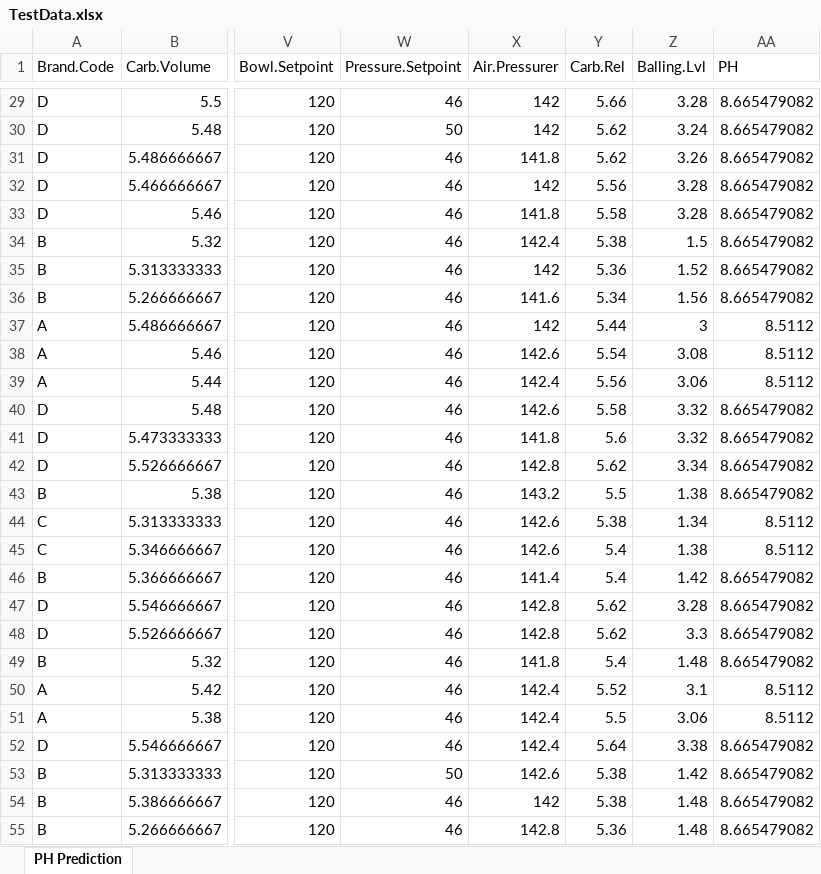
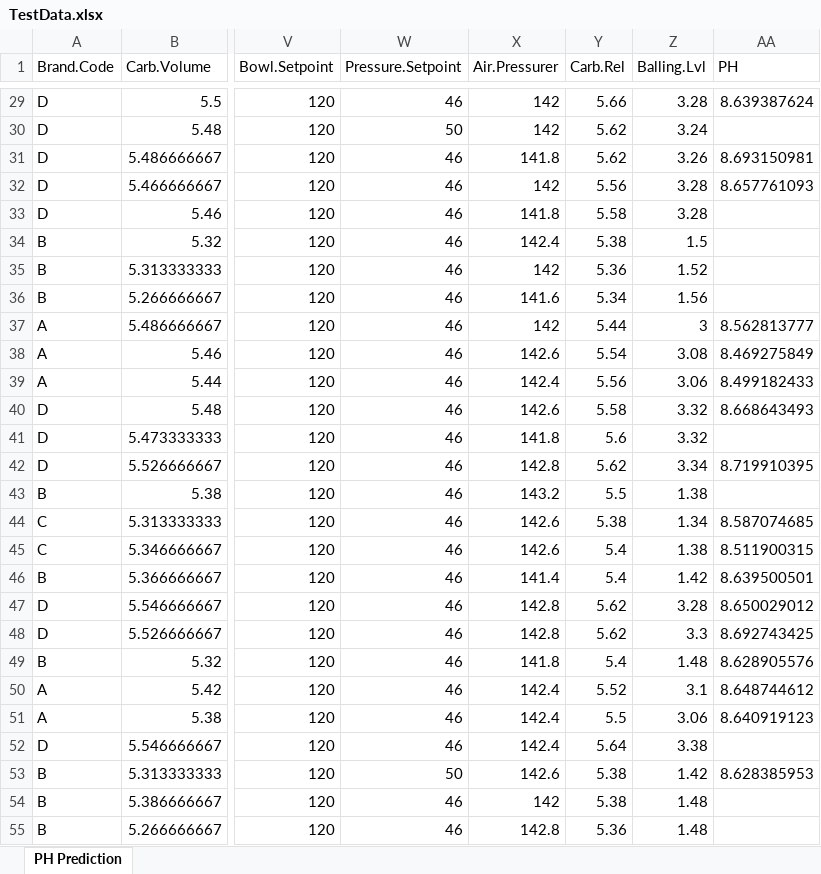
Before and after one commit to Stevee-G/Data624, an Excel workbook: Project2/TestData.xlsx, sheet PH Prediction, drawn as a sheet; only a part is shown, gaps mark what is left out; values as stored, in another font and other column widths than the file's, no borders; the diff covers the shown part only; the diff names each change by its address in the sheet, - before the commit and + after, or states it on an @@ line.

```diff
--- a/Project2/TestData.xlsx (sheet PH Prediction)
+++ b/Project2/TestData.xlsx (sheet PH Prediction)
-AA29 (PH): 8.665479082
+AA29 (PH): 8.639387624
-AA30 (PH): 8.665479082
+AA30 (PH): (empty)
-AA31 (PH): 8.665479082
+AA31 (PH): 8.693150981
-AA32 (PH): 8.665479082
+AA32 (PH): 8.657761093
-AA33:AA36 (PH): 8.665479082
+AA33:AA36 (PH): (empty)
-AA37 (PH): 8.5112
+AA37 (PH): 8.562813777
-AA38 (PH): 8.5112
+AA38 (PH): 8.469275849
-AA39 (PH): 8.5112
+AA39 (PH): 8.499182433
-AA40 (PH): 8.665479082
+AA40 (PH): 8.668643493
-AA41 (PH): 8.665479082
+AA41 (PH): (empty)
-AA42 (PH): 8.665479082
+AA42 (PH): 8.719910395
-AA43 (PH): 8.665479082
+AA43 (PH): (empty)
-AA44 (PH): 8.5112
+AA44 (PH): 8.587074685
-AA45 (PH): 8.5112
+AA45 (PH): 8.511900315
-AA46 (PH): 8.665479082
+AA46 (PH): 8.639500501
-AA47 (PH): 8.665479082
+AA47 (PH): 8.650029012
-AA48 (PH): 8.665479082
+AA48 (PH): 8.692743425
-AA49 (PH): 8.665479082
+AA49 (PH): 8.628905576
-AA50 (PH): 8.5112
+AA50 (PH): 8.648744612
-AA51 (PH): 8.5112
+AA51 (PH): 8.640919123
-AA52 (PH): 8.665479082
+AA52 (PH): (empty)
-AA53 (PH): 8.665479082
+AA53 (PH): 8.628385953
-AA54:AA55 (PH): 8.665479082
+AA54:AA55 (PH): (empty)
```
Also changed, not shown: 240 edited cells elsewhere in this sheet, 14 other files.
